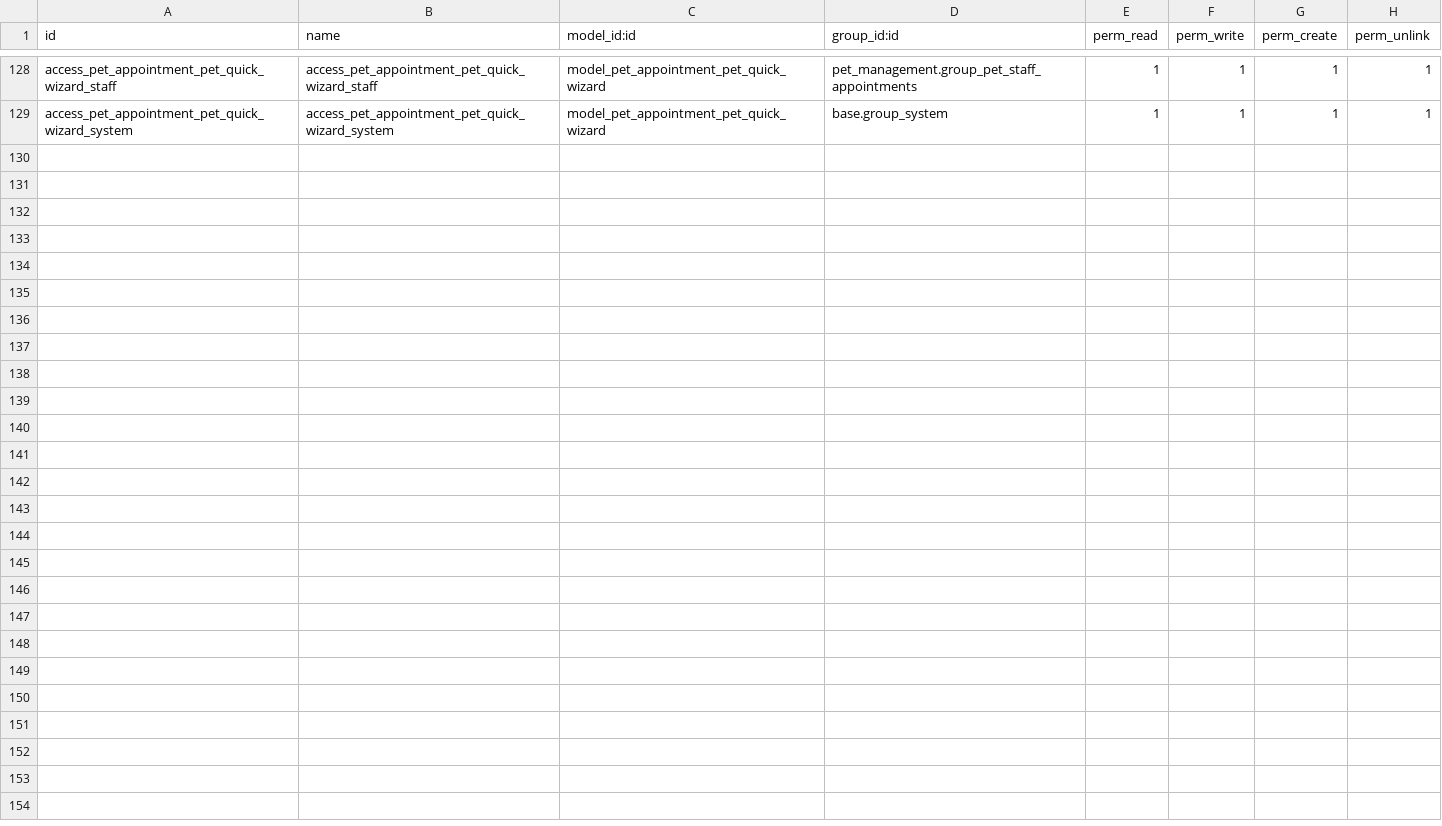
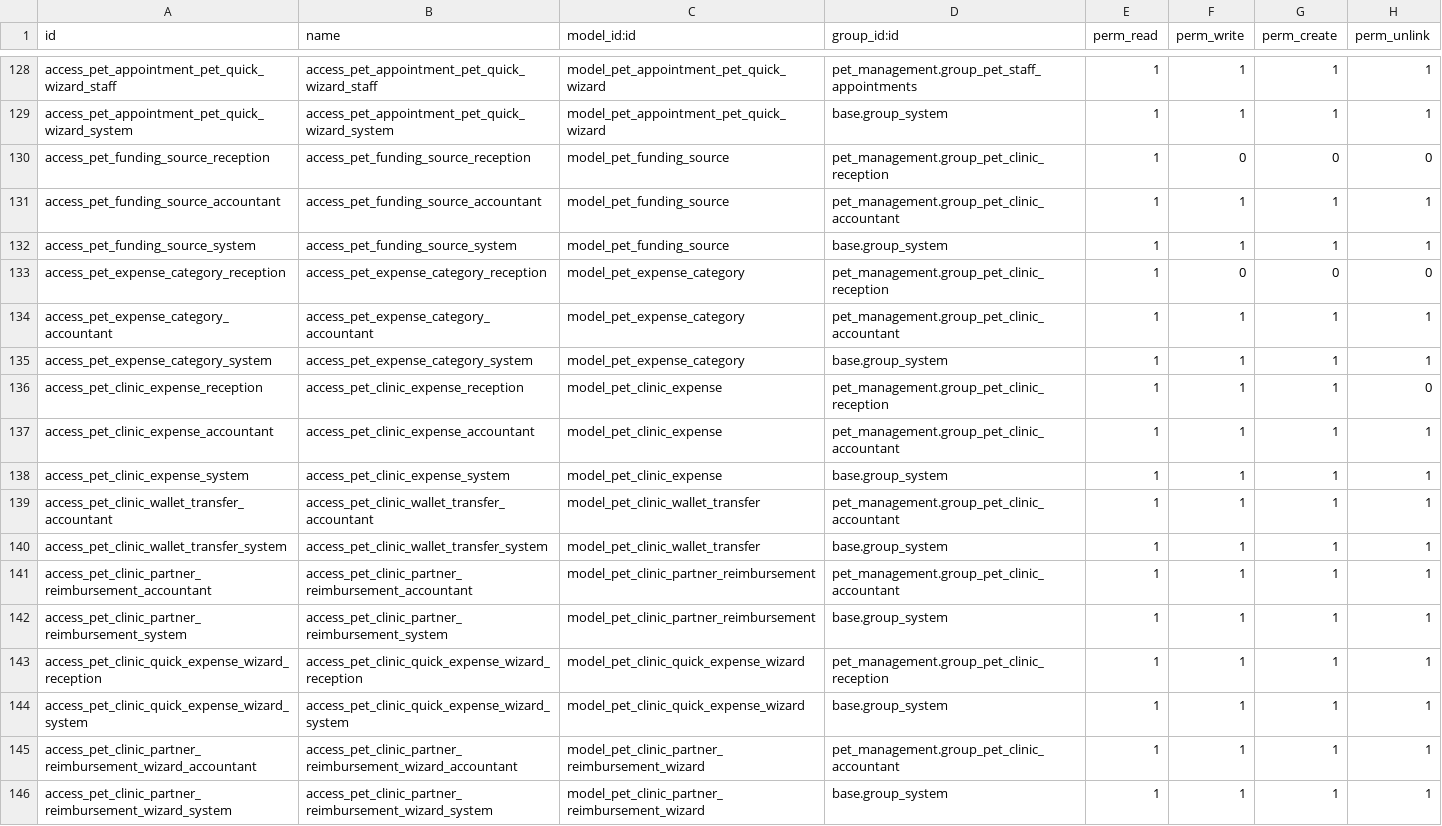
Before and after one commit to sabryyoussef/veterinarian_19, a CSV file: pet_management/security/ir.model.access.csv, drawn as a sheet; only a part is shown, gaps mark what is left out.

```diff
--- a/pet_management/security/ir.model.access.csv
+++ b/pet_management/security/ir.model.access.csv
@@ -129 +129,18 @@ access_pet_appointment_pet_quick_wizard_staff,access_pet_appointment_pet_quick_w
 access_pet_appointment_pet_quick_wizard_system,access_pet_appointment_pet_quick_wizard_system,model_pet_appointment_pet_quick_wizard,base.group_system,1,1,1,1
+access_pet_funding_source_reception,access_pet_funding_source_reception,model_pet_funding_source,pet_management.group_pet_clinic_reception,1,0,0,0
+access_pet_funding_source_accountant,access_pet_funding_source_accountant,model_pet_funding_source,pet_management.group_pet_clinic_accountant,1,1,1,1
+access_pet_funding_source_system,access_pet_funding_source_system,model_pet_funding_source,base.group_system,1,1,1,1
+access_pet_expense_category_reception,access_pet_expense_category_reception,model_pet_expense_category,pet_management.group_pet_clinic_reception,1,0,0,0
+access_pet_expense_category_accountant,access_pet_expense_category_accountant,model_pet_expense_category,pet_management.group_pet_clinic_accountant,1,1,1,1
+access_pet_expense_category_system,access_pet_expense_category_system,model_pet_expense_category,base.group_system,1,1,1,1
+access_pet_clinic_expense_reception,access_pet_clinic_expense_reception,model_pet_clinic_expense,pet_management.group_pet_clinic_reception,1,1,1,0
+access_pet_clinic_expense_accountant,access_pet_clinic_expense_accountant,model_pet_clinic_expense,pet_management.group_pet_clinic_accountant,1,1,1,1
+access_pet_clinic_expense_system,access_pet_clinic_expense_system,model_pet_clinic_expense,base.group_system,1,1,1,1
+access_pet_clinic_wallet_transfer_accountant,access_pet_clinic_wallet_transfer_accountant,model_pet_clinic_wallet_transfer,pet_management.group_pet_clinic_accountant,1,1,1,1
+access_pet_clinic_wallet_transfer_system,access_pet_clinic_wallet_transfer_system,model_pet_clinic_wallet_transfer,base.group_system,1,1,1,1
+access_pet_clinic_partner_reimbursement_accountant,access_pet_clinic_partner_reimbursement_accountant,model_pet_clinic_partner_reimbursement,pet_management.group_pet_clinic_accountant,1,1,1,1
+access_pet_clinic_partner_reimbursement_system,access_pet_clinic_partner_reimbursement_system,model_pet_clinic_partner_reimbursement,base.group_system,1,1,1,1
+access_pet_clinic_quick_expense_wizard_reception,access_pet_clinic_quick_expense_wizard_reception,model_pet_clinic_quick_expense_wizard,pet_management.group_pet_clinic_reception,1,1,1,1
+access_pet_clinic_quick_expense_wizard_system,access_pet_clinic_quick_expense_wizard_system,model_pet_clinic_quick_expense_wizard,base.group_system,1,1,1,1
+access_pet_clinic_partner_reimbursement_wizard_accountant,access_pet_clinic_partner_reimbursement_wizard_accountant,model_pet_clinic_partner_reimbursement_wizard,pet_management.group_pet_clinic_accountant,1,1,1,1
+access_pet_clinic_partner_reimbursement_wizard_system,access_pet_clinic_partner_reimbursement_wizard_system,model_pet_clinic_partner_reimbursement_wizard,base.group_system,1,1,1,1
```
Also changed, not shown: 24 other files.
